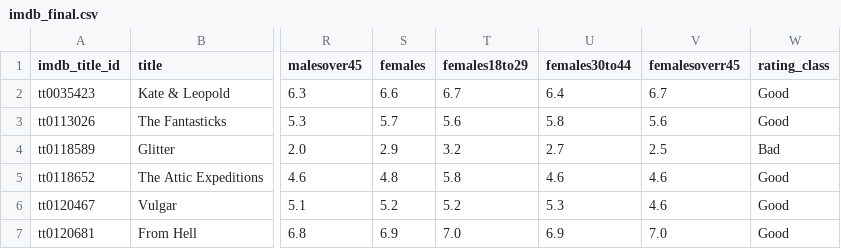
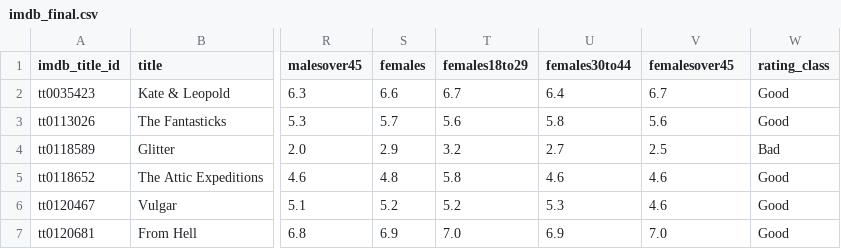
Before and after one commit to dclarke044/Final_Project, a CSV file: Resources/imdb_final.csv, drawn as a sheet; only a part is shown, gaps mark what is left out; the diff names each change by its address in the sheet, - before the commit and + after, or states it on an @@ line.

Commit message:
Updates to cleaning, app, and models
Fixed column name in cleaning, added models

```diff
--- a/Resources/imdb_final.csv
+++ b/Resources/imdb_final.csv
-V1: femalesoverr45
+V1: femalesover45
```
Also changed, not shown: 4 other files.
